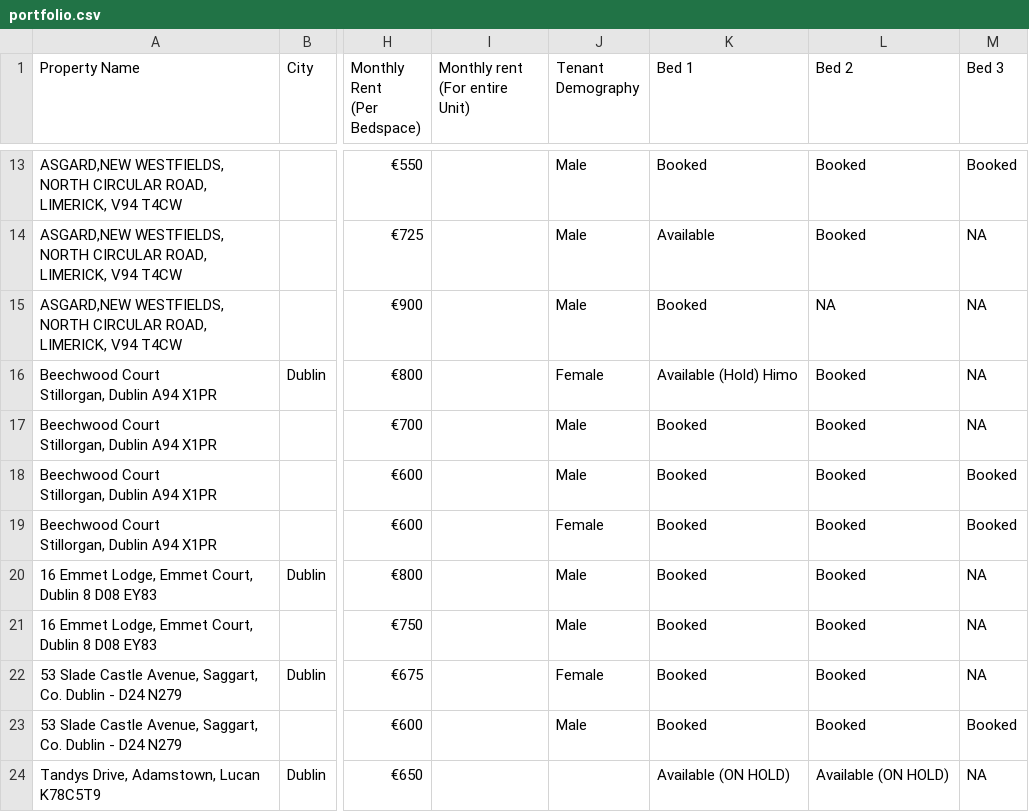
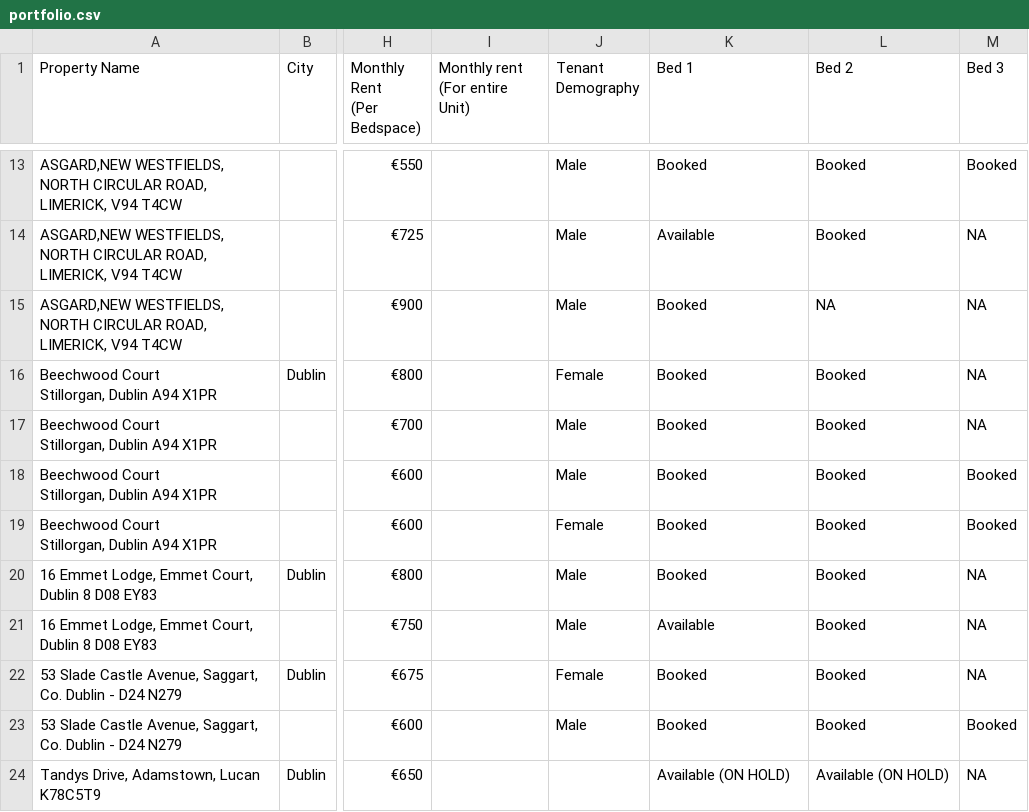
Before and after one commit to shayshankr/acomodo-map, a CSV file: data/portfolio.csv, drawn as a sheet; only a part is shown, gaps mark what is left out; the diff names each change by its address in the sheet, - before the commit and + after, or states it on an @@ line.

```diff
--- a/data/portfolio.csv
+++ b/data/portfolio.csv
-K16 (Bed 1): Available (Hold) Himo
+K16 (Bed 1): Booked
-K21 (Bed 1): Booked
+K21 (Bed 1): Available
```
Also changed, not shown: 1 other file.
